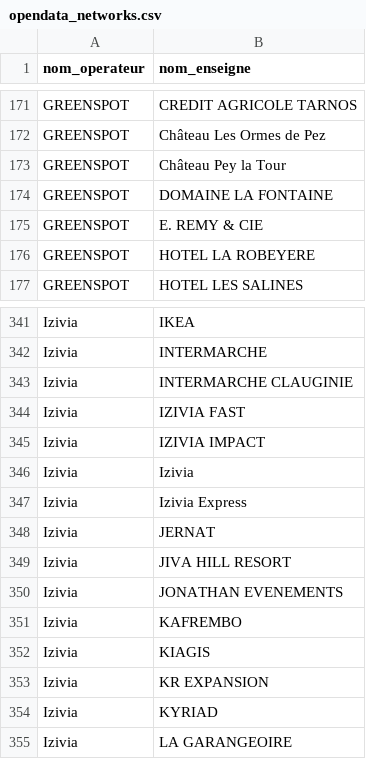
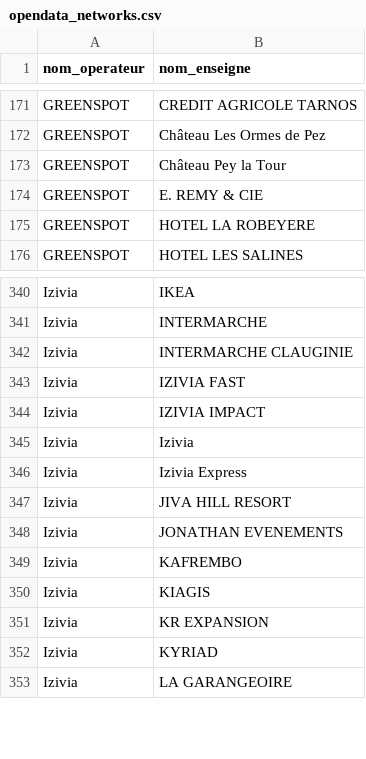
Before and after one commit to guiohm/ref-EU-EVSE, a CSV file: opendata_networks.csv, drawn as a sheet; only a part is shown, gaps mark what is left out; the diff names each change by its address in the sheet, - before the commit and + after, or states it on an @@ line.

```diff
--- a/opendata_networks.csv
+++ b/opendata_networks.csv
-row 174: GREENSPOT | DOMAINE LA FONTAINE
-row 348: Izivia | JERNAT
```
Also changed, not shown: history.csv, 4 other files.
